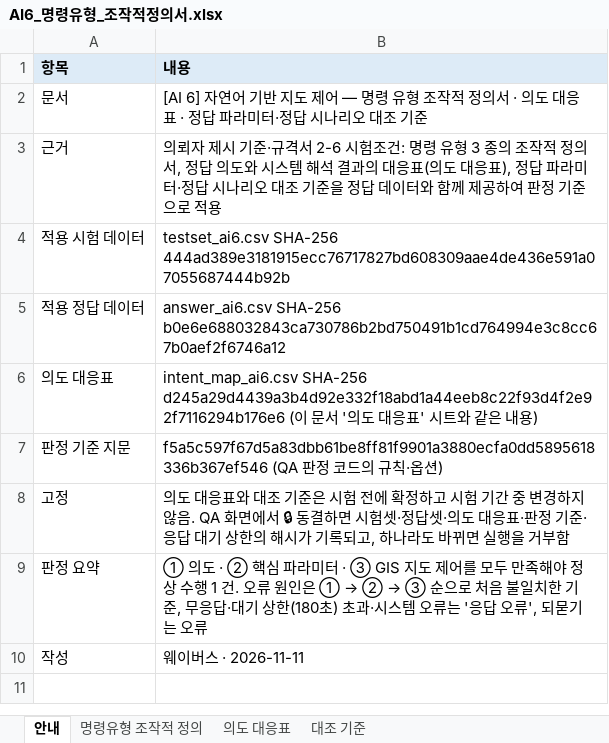
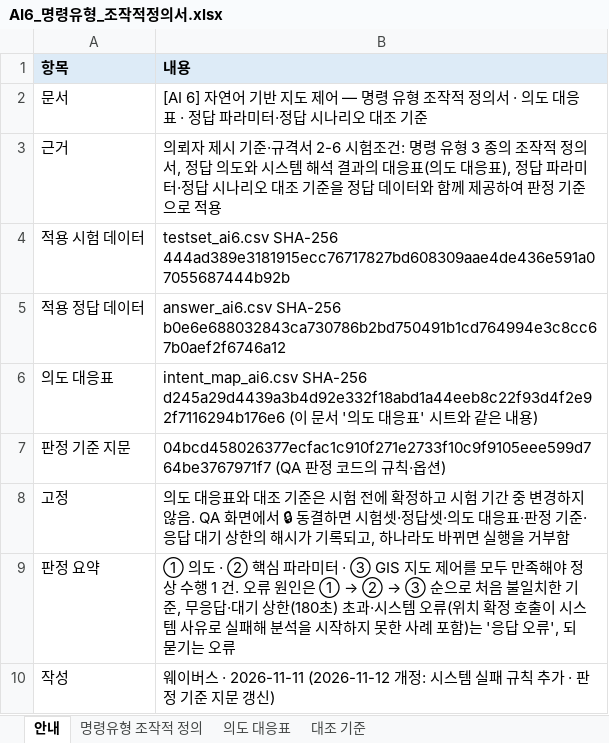
Before and after one commit to eunkyeoung/nipa_ai_eval, an Excel workbook: spec_data/AI6_명령유형_조작적정의서.xlsx, sheet 안내, drawn as a sheet; values as stored, in another font and other column widths than the file's, no borders; the diff names each change by its address in the sheet, - before the commit and + after, or states it on an @@ line.

```diff
--- a/spec_data/AI6_명령유형_조작적정의서.xlsx (sheet 안내)
+++ b/spec_data/AI6_명령유형_조작적정의서.xlsx (sheet 안내)
-B7 (내용): f5a5c597f67d5a83dbb61be8ff81f9901a3880ecfa0dd5895618336b367ef546 (QA 판…
+B7 (내용): 04bcd458026377ecfac1c910f271e2733f10c9f9105eee599d764be3767971f7 (QA 판…
-B9 (내용): …템 오류는 '응…
+B9 (내용): …템 오류(위치 확정 호출이 시스템 사유로 실패해 분석을 시작하지 못한 사례 포함)는 '응…
-B10 (내용): 웨이버스 · 2026-11-11
+B10 (내용): 웨이버스 · 2026-11-11 (2026-11-12 개정: 시스템 실패 규칙 추가 · 판정 기준 지문 갱신)
```
Also changed, not shown: sheet 대조 기준, 4 other files.
